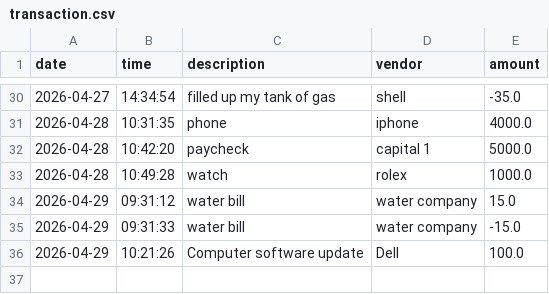
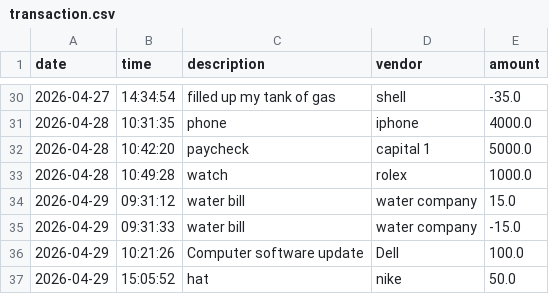
Before and after one commit to yu26s9-SayedMudaberEssapour/Accounting-Ledger-Application, a CSV file: src/main/java/com/pluralsight/data/transaction.csv, drawn as a sheet; only a part is shown, gaps mark what is left out.

```diff
--- a/src/main/java/com/pluralsight/data/transaction.csv
+++ b/src/main/java/com/pluralsight/data/transaction.csv
@@ -36 +36,2 @@ date|time|description|vendor|amount
 2026-04-29|10:21:26|Computer software update|Dell|100.0
+2026-04-29|15:05:52|hat|nike|50.0
```
Also changed, not shown: 3 other files.
